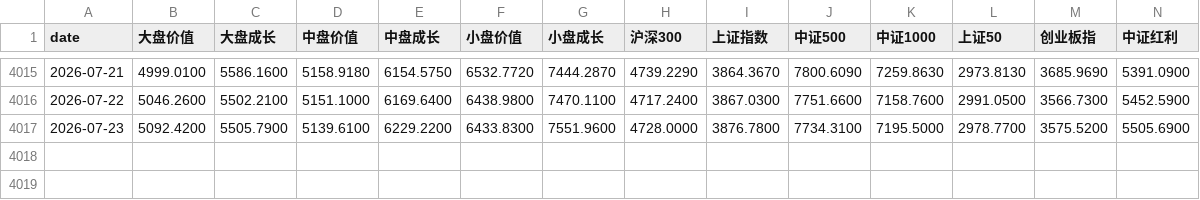
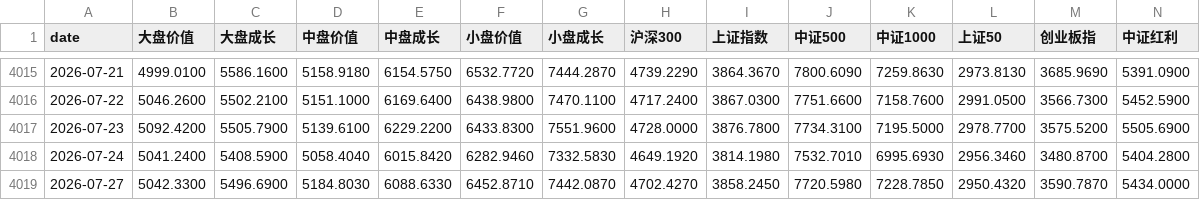
Before and after one commit to eternalee87/A-SHARE-dashboard, a CSV file: data/style_indices_v2.csv, drawn as a sheet; only a part is shown, gaps mark what is left out.

```diff
--- a/data/style_indices_v2.csv
+++ b/data/style_indices_v2.csv
@@ -4017 +4017,3 @@ date,大盘价值,大盘成长,中盘价值,中盘成长,小盘价值,小盘成
 2026-07-23,5092.4200,5505.7900,5139.6100,6229.2200,6433.8300,7551.9600,4728.0000,3876.7800,7734.3100,7195.5000,2978.7700,3575.5200,5505.6900
+2026-07-24,5041.2400,5408.5900,5058.4040,6015.8420,6282.9460,7332.5830,4649.1920,3814.1980,7532.7010,6995.6930,2956.3460,3480.8700,5404.2800
+2026-07-27,5042.3300,5496.6900,5184.8030,6088.6330,6452.8710,7442.0870,4702.4270,3858.2450,7720.5980,7228.7850,2950.4320,3590.7870,5434.0000
```
Also changed, not shown: 5 other files.
